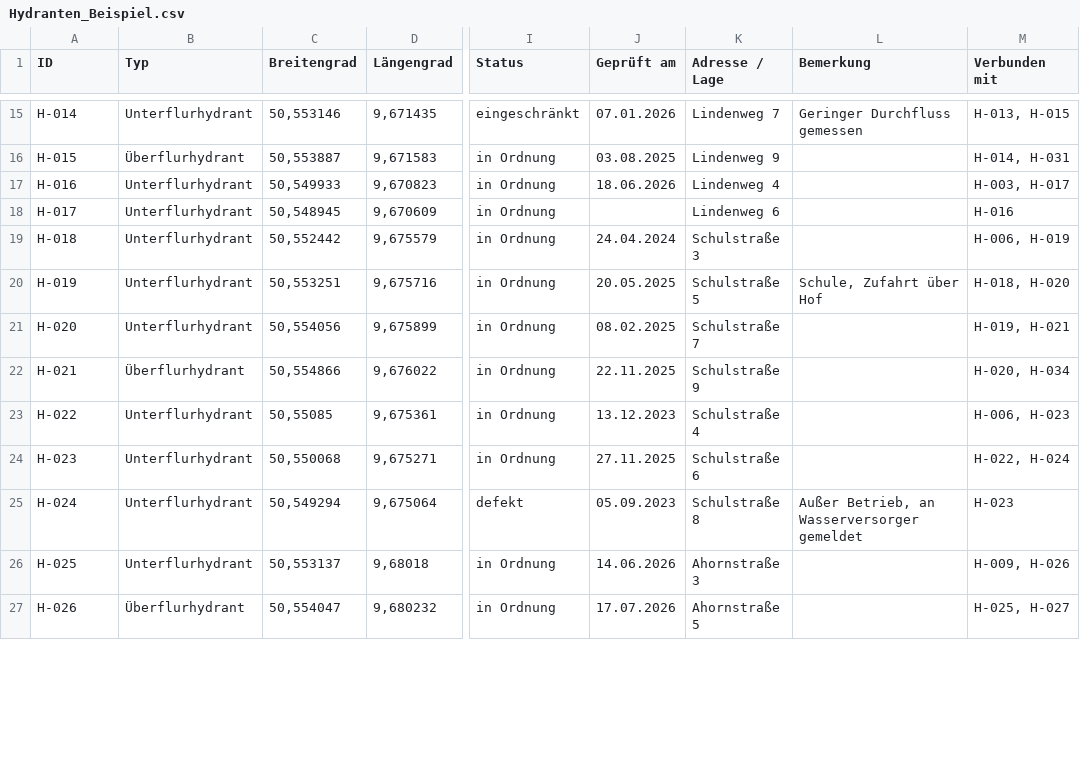
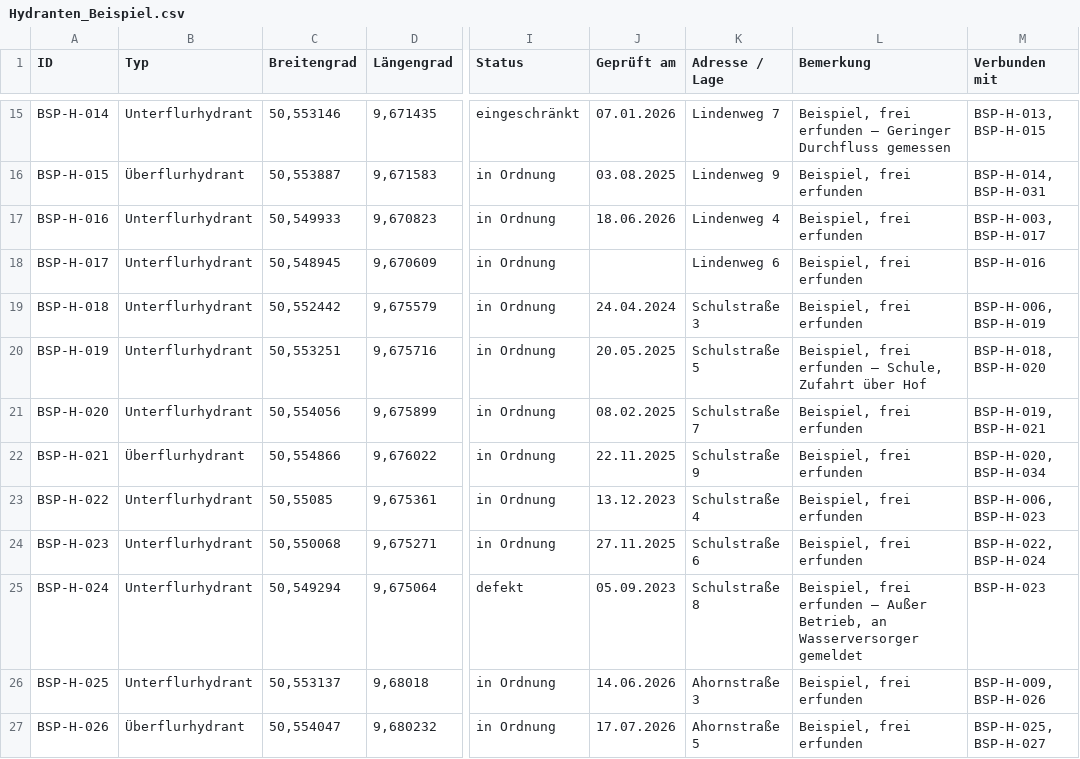
Before and after one commit to LinusL2005/FireAssist, a CSV file: beispiel/Hydranten_Beispiel.csv, drawn as a sheet; only a part is shown, gaps mark what is left out; the diff covers the shown part only; the diff names each change by its address in the sheet, - before the commit and + after, or states it on an @@ line.

Commit message:
GitHub-Link in der App, README für Nutzer, Beispieldaten gekennzeichnet
- App: Menüpunkt „FireAssist auf GitHub“ und Link auf der Seite „Über FireAssist“
- README nur noch für Nutzer: Installation in drei Schritten (App installieren,
  Daten aufs Handy, Offline-Karte); Entwickler-Infos nach ENTWICKLUNG.md
- Beispieldaten überall als Beispiel erkennbar: Nummern mit BSP-, Bemerkungen
  „Beispiel, frei erfunden“, Beispiel-Löschverbünde und Orte „Muster…“,
  Gefahrstoff-Hinweise „Beispielliste, vor Verwendung prüfen“; gilt für
  beispiel/*.csv, src/js/demo.js und die Vorlagen
- Gelber Hinweis „Beispieldaten“ auf der Karte, solange Beispieldaten geladen sind

```diff
--- a/beispiel/Hydranten_Beispiel.csv
+++ b/beispiel/Hydranten_Beispiel.csv
-A15 (ID): H-014
+A15 (ID): BSP-H-014
-L15 (Bemerkung): Geringer Durchfluss gemessen
+L15 (Bemerkung): Beispiel, frei erfunden – Geringer Durchfluss gemessen
-M15 (Verbunden mit): H-013, H-015
+M15 (Verbunden mit): BSP-H-013, BSP-H-015
-A16 (ID): H-015
+A16 (ID): BSP-H-015
-L16:L19 (Bemerkung): (empty)
+L16:L19 (Bemerkung): Beispiel, frei erfunden
-M16 (Verbunden mit): H-014, H-031
+M16 (Verbunden mit): BSP-H-014, BSP-H-031
-A17 (ID): H-016
+A17 (ID): BSP-H-016
-M17 (Verbunden mit): H-003, H-017
+M17 (Verbunden mit): BSP-H-003, BSP-H-017
-A18 (ID): H-017
+A18 (ID): BSP-H-017
-M18 (Verbunden mit): H-016
+M18 (Verbunden mit): BSP-H-016
-A19 (ID): H-018
+A19 (ID): BSP-H-018
-M19 (Verbunden mit): H-006, H-019
+M19 (Verbunden mit): BSP-H-006, BSP-H-019
-A20 (ID): H-019
+A20 (ID): BSP-H-019
-L20 (Bemerkung): Schule, Zufahrt über Hof
+L20 (Bemerkung): Beispiel, frei erfunden – Schule, Zufahrt über Hof
-M20 (Verbunden mit): H-018, H-020
+M20 (Verbunden mit): BSP-H-018, BSP-H-020
-A21 (ID): H-020
+A21 (ID): BSP-H-020
-L21:L24 (Bemerkung): (empty)
+L21:L24 (Bemerkung): Beispiel, frei erfunden
-M21 (Verbunden mit): H-019, H-021
+M21 (Verbunden mit): BSP-H-019, BSP-H-021
-A22 (ID): H-021
+A22 (ID): BSP-H-021
-M22 (Verbunden mit): H-020, H-034
+M22 (Verbunden mit): BSP-H-020, BSP-H-034
-A23 (ID): H-022
+A23 (ID): BSP-H-022
-M23 (Verbunden mit): H-006, H-023
+M23 (Verbunden mit): BSP-H-006, BSP-H-023
-A24 (ID): H-023
+A24 (ID): BSP-H-023
-M24 (Verbunden mit): H-022, H-024
+M24 (Verbunden mit): BSP-H-022, BSP-H-024
-A25 (ID): H-024
+A25 (ID): BSP-H-024
-L25 (Bemerkung): Außer Betrieb,…
+L25 (Bemerkung): Beispiel, frei erfunden – Außer Betrieb,…
-M25 (Verbunden mit): H-023
+M25 (Verbunden mit): BSP-H-023
-A26 (ID): H-025
+A26 (ID): BSP-H-025
-L26:L27 (Bemerkung): (empty)
+L26:L27 (Bemerkung): Beispiel, frei erfunden
-M26 (Verbunden mit): H-009, H-026
+M26 (Verbunden mit): BSP-H-009, BSP-H-026
-A27 (ID): H-026
+A27 (ID): BSP-H-026
-M27 (Verbunden mit): H-025, H-027
+M27 (Verbunden mit): BSP-H-025, BSP-H-027
```
Also changed, not shown: 77 edited cells elsewhere in this file, beispiel/Funkrufnamen_Beispiel.csv, beispiel/Gefahrstoffe_Beispiel.csv, 10 other files.
